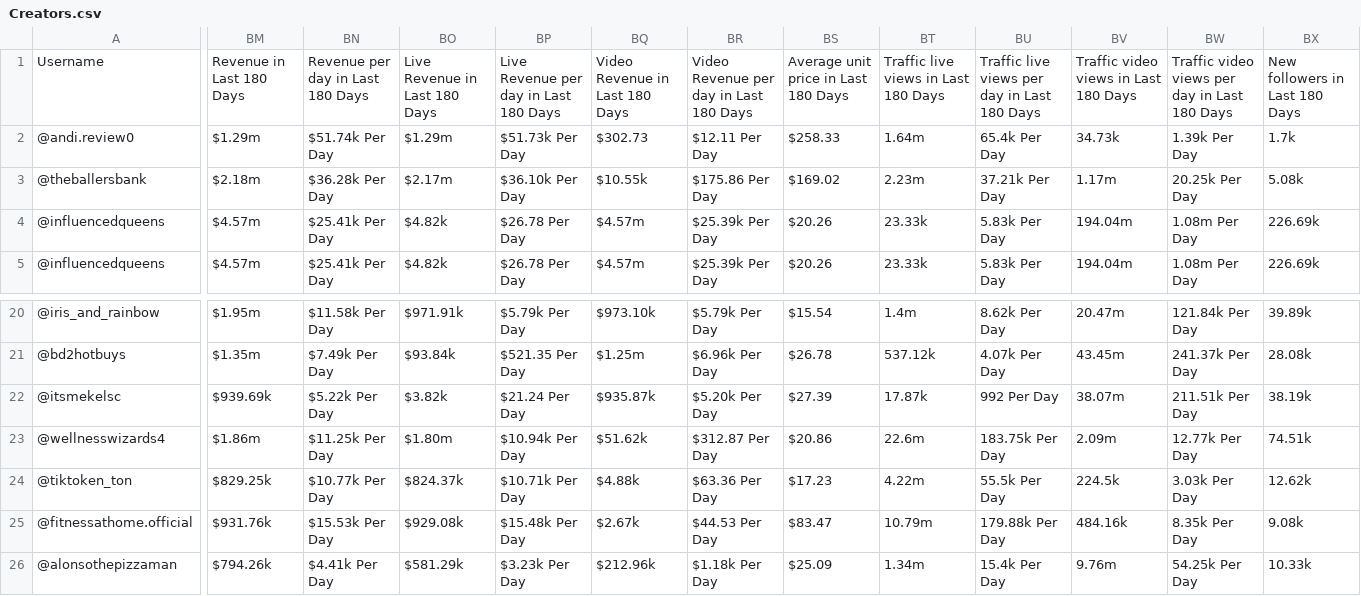
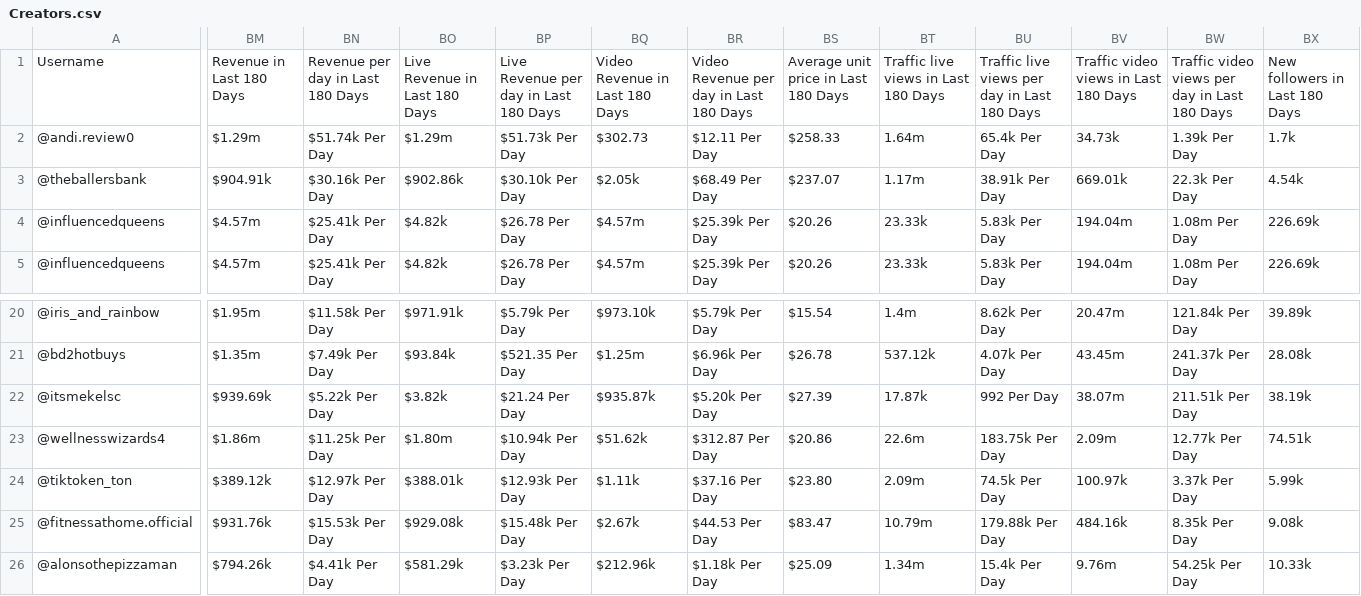
Before and after one commit to mominwaqas15/Kalo_Data_Scraper, a CSV file: Creators.csv, drawn as a sheet; only a part is shown, gaps mark what is left out; the diff covers the shown part only; the diff names each change by its address in the sheet, - before the commit and + after, or states it on an @@ line.

```diff
--- a/Creators.csv
+++ b/Creators.csv
-BM3: $2.18m
+BM3: $904.91k
-BN3: $36.28k Per Day
+BN3: $30.16k Per Day
-BO3: $2.17m
+BO3: $902.86k
-BP3: $36.10k Per Day
+BP3: $30.10k Per Day
-BQ3: $10.55k
+BQ3: $2.05k
-BR3: $175.86 Per Day
+BR3: $68.49 Per Day
-BS3: $169.02
+BS3: $237.07
-BT3: 2.23m
+BT3: 1.17m
-BU3: 37.21k Per Day
+BU3: 38.91k Per Day
-BV3: 1.17m
+BV3: 669.01k
-BW3: 20.25k Per Day
+BW3: 22.3k Per Day
-BX3: 5.08k
+BX3: 4.54k
-BM24: $829.25k
+BM24: $389.12k
-BN24: $10.77k Per Day
+BN24: $12.97k Per Day
-BO24: $824.37k
+BO24: $388.01k
-BP24: $10.71k Per Day
+BP24: $12.93k Per Day
-BQ24: $4.88k
+BQ24: $1.11k
-BR24: $63.36 Per Day
+BR24: $37.16 Per Day
-BS24: $17.23
+BS24: $23.80
-BT24: 4.22m
+BT24: 2.09m
-BU24: 55.5k Per Day
+BU24: 74.5k Per Day
-BV24: 224.5k
+BV24: 100.97k
-BW24: 3.03k Per Day
+BW24: 3.37k Per Day
-BX24: 12.62k
+BX24: 5.99k
```
Also changed, not shown: 33 edited cells elsewhere in this file, Live_Streams.csv, 5 other files.
